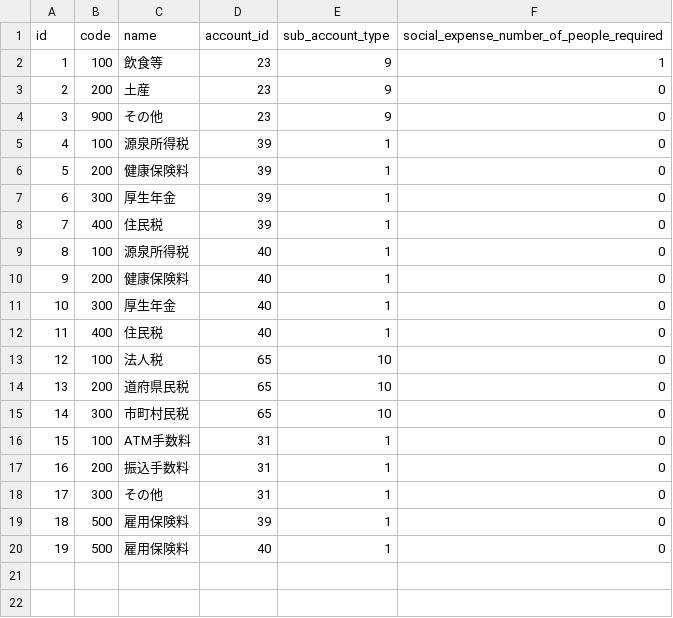
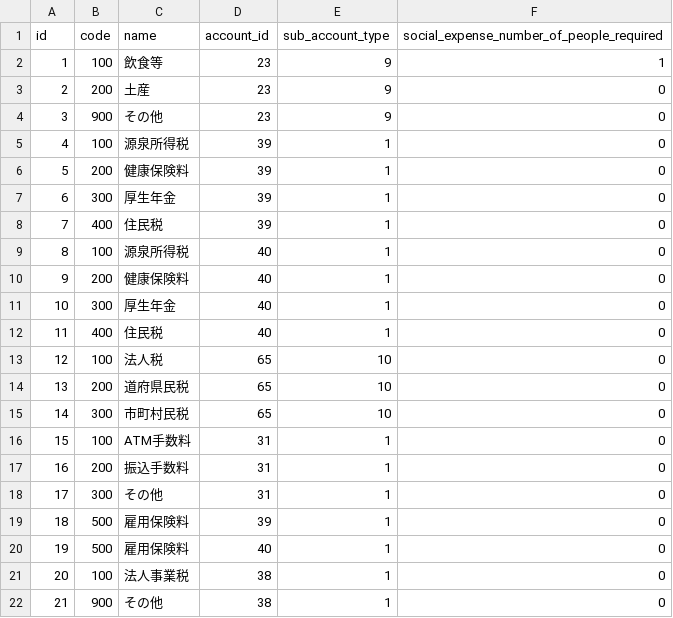
Before and after one commit to hybitz/hyacc, a CSV file: config/first_boot/sub_accounts.csv, drawn as a sheet; the diff names each change by its address in the sheet, - before the commit and + after, or states it on an @@ line.

```diff
--- a/config/first_boot/sub_accounts.csv
+++ b/config/first_boot/sub_accounts.csv
+row 21: 20 | 100 | 法人事業税 | 38 | 1 | 0
+row 22: 21 | 900 | その他 | 38 | 1 | 0
```
Also changed, not shown: 1 other file.
